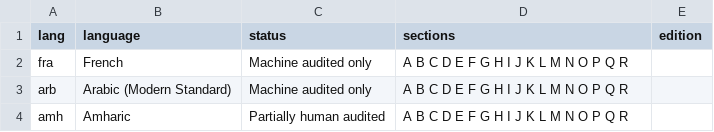
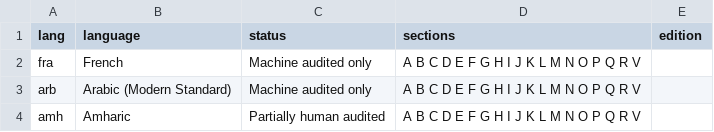
Before and after one commit to smojos/EACW, a TSV file: glosses/STATUS.tsv, drawn as a sheet.

```diff
--- a/glosses/STATUS.tsv
+++ b/glosses/STATUS.tsv
@@ -1,4 +1,4 @@
 lang	language	status	sections	edition
-fra	French	Machine audited only	A B C D E F G H I J K L M N O P Q R	
-arb	Arabic (Modern Standard)	Machine audited only	A B C D E F G H I J K L M N O P Q R	
-amh	Amharic	Partially human audited	A B C D E F G H I J K L M N O P Q R	
+fra	French	Machine audited only	A B C D E F G H I J K L M N O P Q R V	
+arb	Arabic (Modern Standard)	Machine audited only	A B C D E F G H I J K L M N O P Q R V	
+amh	Amharic	Partially human audited	A B C D E F G H I J K L M N O P Q R V	
```
Also changed, not shown: 4 other files.
